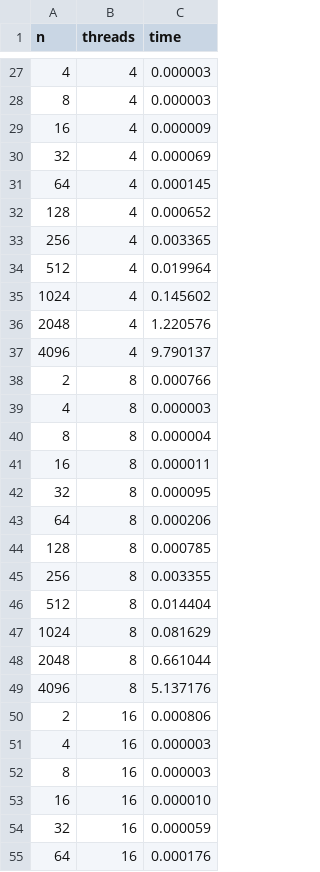
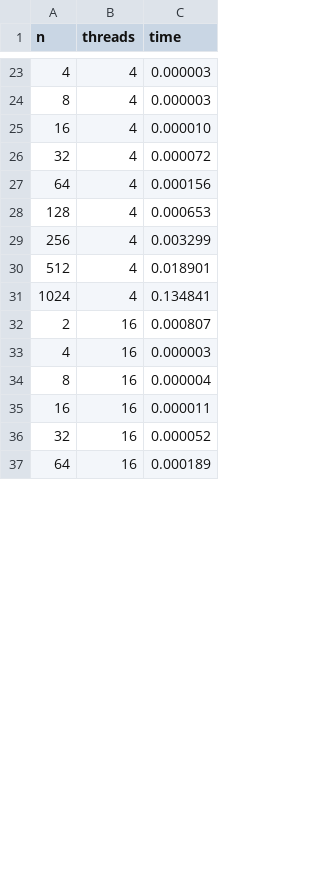
Before and after one commit to ViktorooReps/skpod, a CSV file: openmp/data/polus/data.csv, drawn as a sheet; only a part is shown, gaps mark what is left out; the diff covers the shown part only.

```diff
--- a/openmp/data/polus/data.csv
+++ b/openmp/data/polus/data.csv
@@ -28,28 +24,14 @@ n	threads	time
 8	4	0.000003
-16	4	0.000009
-32	4	0.000069
-64	4	0.000145
-128	4	0.000652
-256	4	0.003365
-512	4	0.019964
-1024	4	0.145602
-2048	4	1.220576
-4096	4	9.790137
-2	8	0.000766
-4	8	0.000003
-8	8	0.000004
-16	8	0.000011
-32	8	0.000095
-64	8	0.000206
-128	8	0.000785
-256	8	0.003355
-512	8	0.014404
-1024	8	0.081629
-2048	8	0.661044
-4096	8	5.137176
-2	16	0.000806
+16	4	0.000010
+32	4	0.000072
+64	4	0.000156
+128	4	0.000653
+256	4	0.003299
+512	4	0.018901
+1024	4	0.134841
+2	16	0.000807
 4	16	0.000003
-8	16	0.000003
-16	16	0.000010
-32	16	0.000059
-64	16	0.000176
+8	16	0.000004
+16	16	0.000011
+32	16	0.000052
+64	16	0.000189
```
Also changed, not shown: 12 removed rows and 43 edited cells elsewhere in this file, 1 other file.
